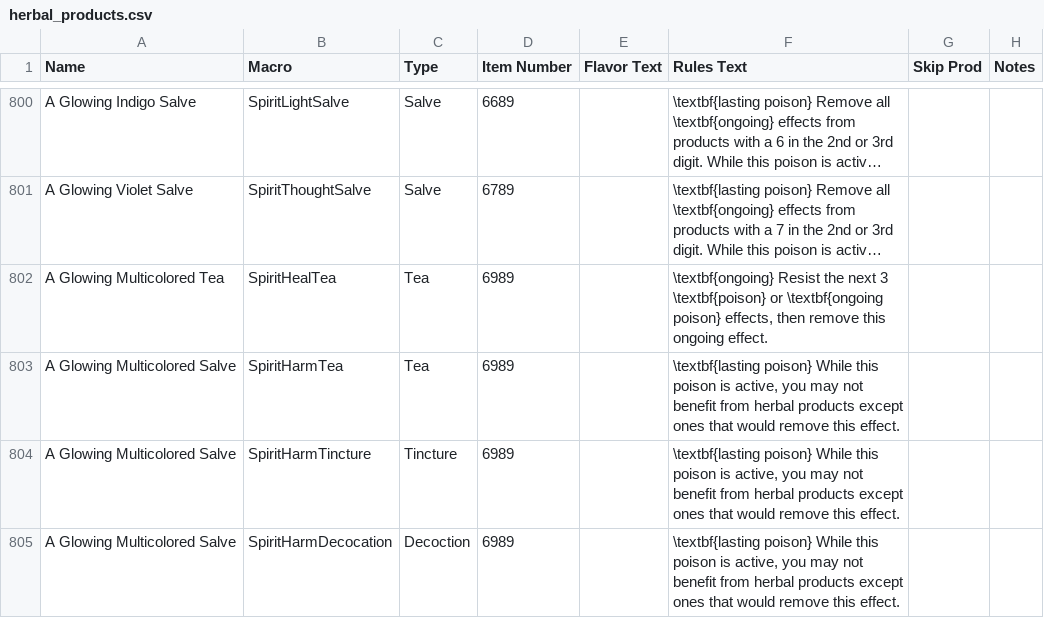
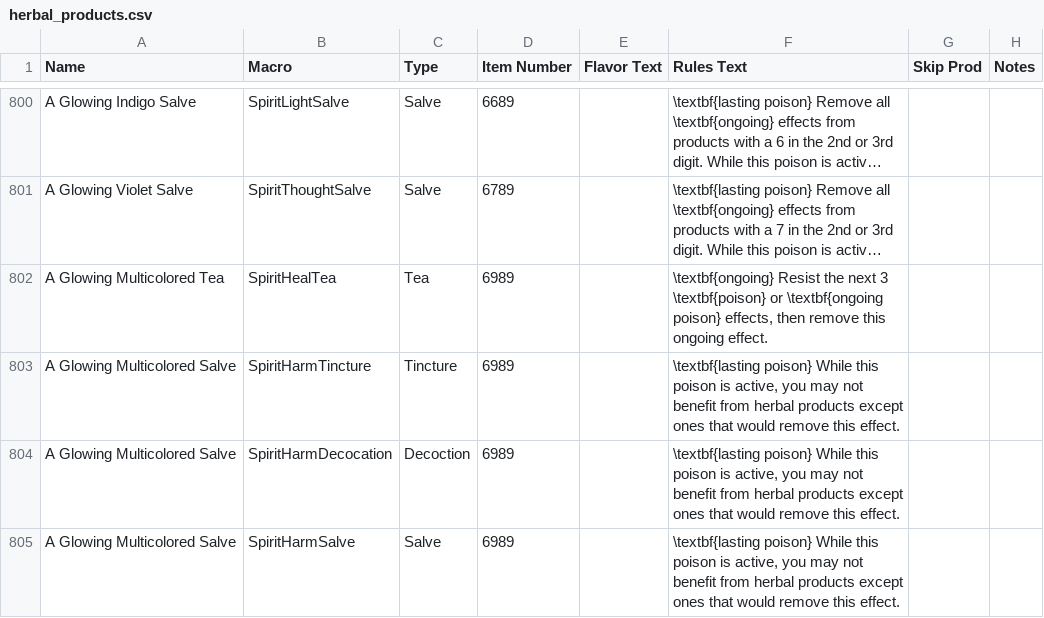
Before and after one commit to sdlane/avatar-bots, a CSV file: hawky/herbalism/production_data/herbal_products.csv, drawn as a sheet; only a part is shown, gaps mark what is left out; the shorter side is filled out with more unchanged rows; long unchanged cells end in …; the diff names each change by its address in the sheet, - before the commit and + after, or states it on an @@ line.

```diff
--- a/hawky/herbalism/production_data/herbal_products.csv
+++ b/hawky/herbalism/production_data/herbal_products.csv
-row 803: A Glowing Multicolored Salve | SpiritHarmTea | Tea | 6989 |  | \textbf{lasting poison} While this poison is active, you may not benefit from herbal products except ones that would remove this effect.
```
Also changed, not shown: hawky/herbalism/production_data/spirit_products.csv.
